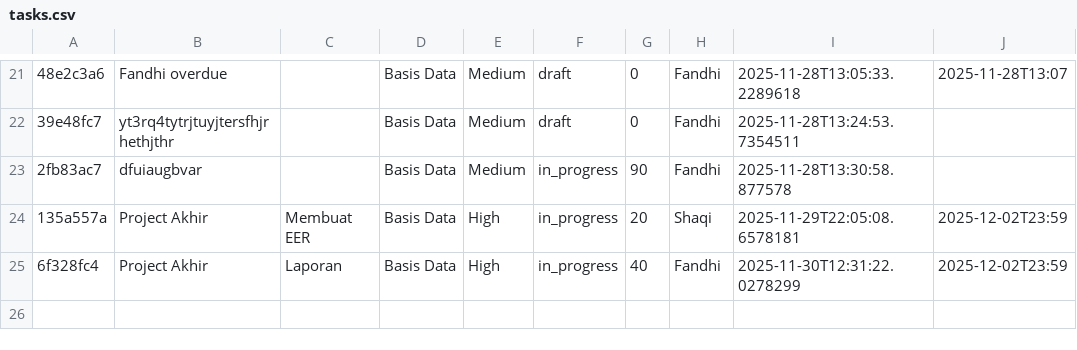
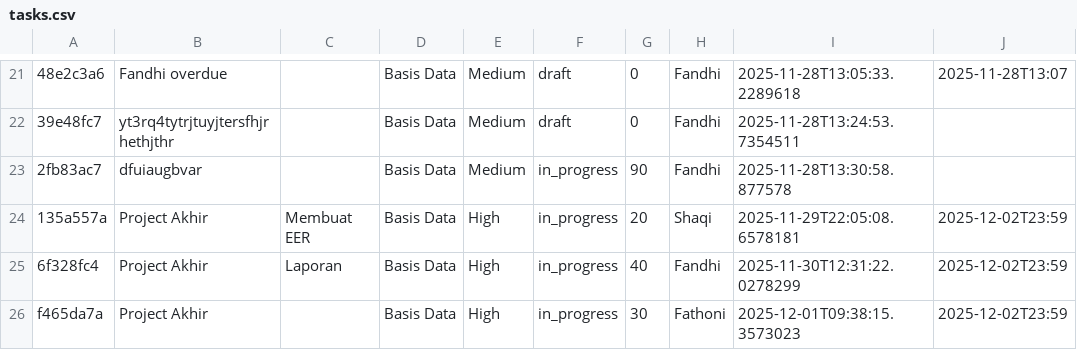
Before and after one commit to git-HDfp/PBO-TASK-MANAGER, a CSV file: SYNC/data/tasks.csv, drawn as a sheet; only a part is shown, gaps mark what is left out; the diff names each change by its address in the sheet, - before the commit and + after, or states it on an @@ line.

```diff
--- a/SYNC/data/tasks.csv
+++ b/SYNC/data/tasks.csv
+row 26: f465da7a | Project Akhir |  | Basis Data | High | in_progress | 30 | Fathoni | 2025-12-01T09:38:15.3573023 | 2025-12-02T23:59
```
Also changed, not shown: SYNC/data/users.csv, 20 other files.
